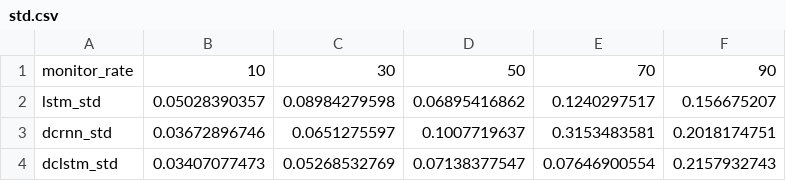
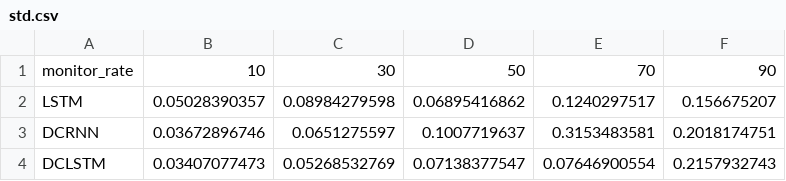
Before and after one commit to thanhbok26b/visualize-link-prediction, a CSV file: data/std.csv, drawn as a sheet.

```diff
--- a/data/std.csv
+++ b/data/std.csv
@@ -1,4 +1,4 @@
 monitor_rate,10,30,50,70,90
-lstm_std,0.05028390357,0.08984279598,0.06895416862,0.1240297517,0.156675207
-dcrnn_std,0.03672896746,0.0651275597,0.1007719637,0.3153483581,0.2018174751
-dclstm_std,0.03407077473,0.05268532769,0.07138377547,0.07646900554,0.2157932743
+LSTM,0.05028390357,0.08984279598,0.06895416862,0.1240297517,0.156675207
+DCRNN,0.03672896746,0.0651275597,0.1007719637,0.3153483581,0.2018174751
+DCLSTM,0.03407077473,0.05268532769,0.07138377547,0.07646900554,0.2157932743
```
Also changed, not shown: data/mean.csv, 9 other files.
